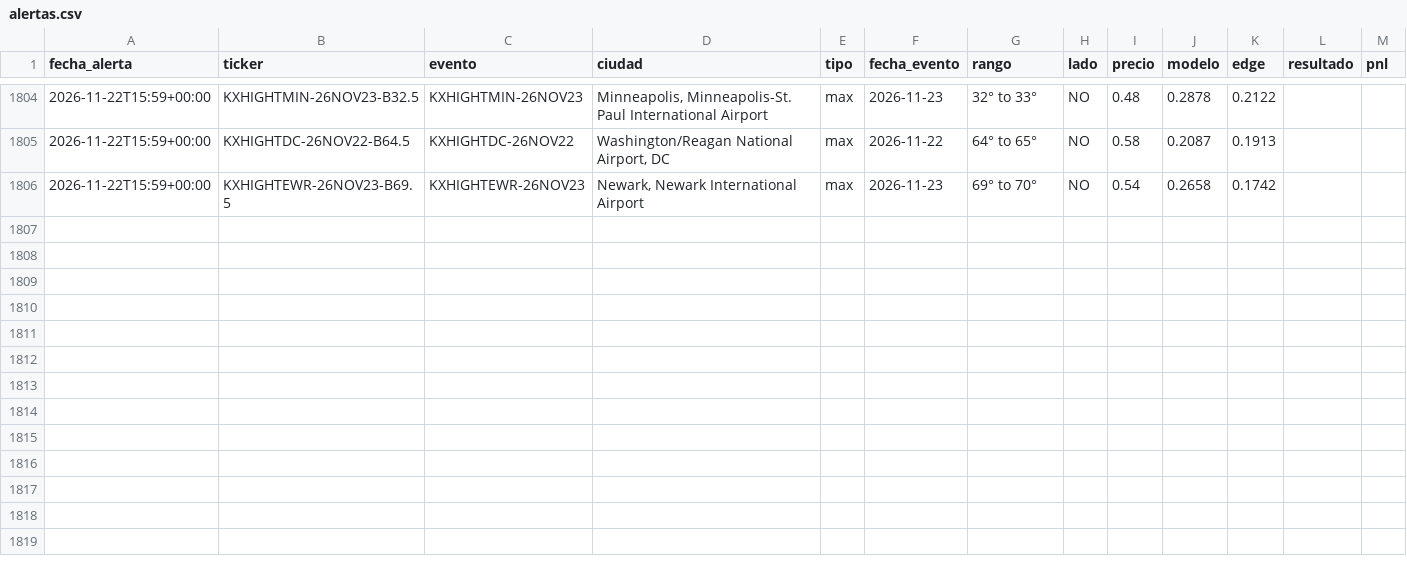
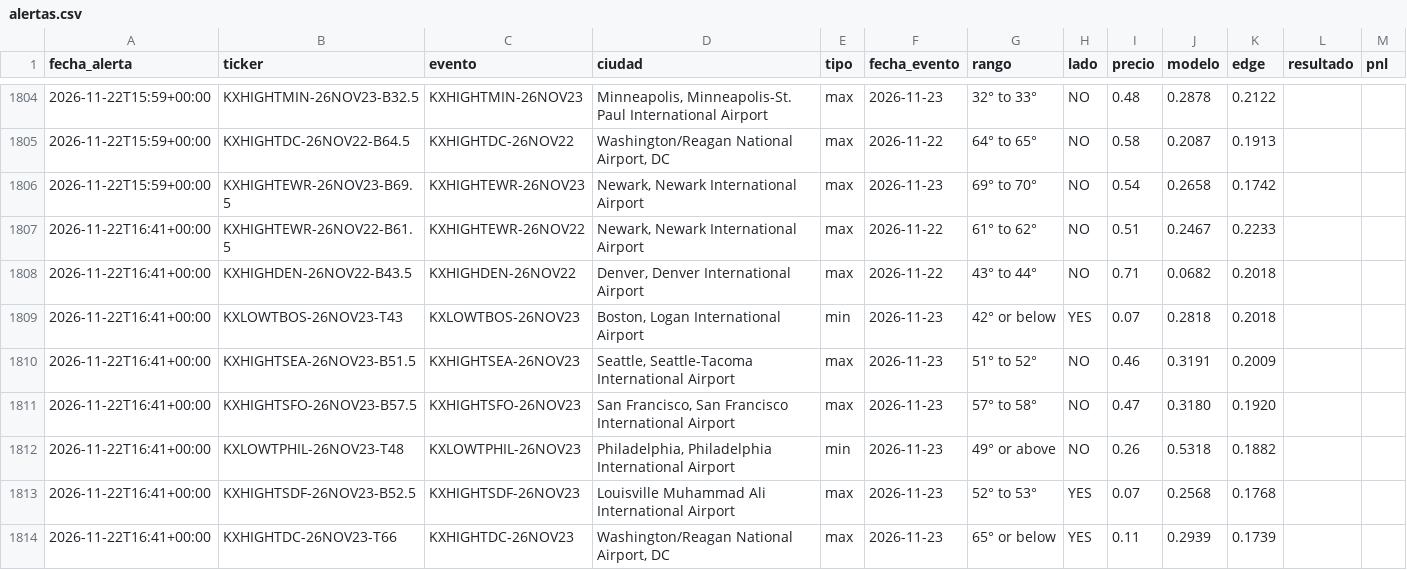
Before and after one commit to juanpablowallstreet-tech/climateradar, a CSV file: estado/alertas.csv, drawn as a sheet; only a part is shown, gaps mark what is left out; the diff names each change by its address in the sheet, - before the commit and + after, or states it on an @@ line.

Commit message:
estado radar

```diff
--- a/estado/alertas.csv
+++ b/estado/alertas.csv
+row 1807: 2026-11-22T16:41+00:00 | KXHIGHTEWR-26NOV22-B61.5 | KXHIGHTEWR-26NOV22 | Newark, Newark International Airport | max | 2026-11-22 | 61° to 62° | NO | 0.51 | 0.2467 | 0.2233
+row 1808: 2026-11-22T16:41+00:00 | KXHIGHDEN-26NOV22-B43.5 | KXHIGHDEN-26NOV22 | Denver, Denver International Airport | max | 2026-11-22 | 43° to 44° | NO | 0.71 | 0.0682 | 0.2018
+row 1809: 2026-11-22T16:41+00:00 | KXLOWTBOS-26NOV23-T43 | KXLOWTBOS-26NOV23 | Boston, Logan International Airport | min | 2026-11-23 | 42° or below | YES | 0.07 | 0.2818 | 0.2018
+row 1810: 2026-11-22T16:41+00:00 | KXHIGHTSEA-26NOV23-B51.5 | KXHIGHTSEA-26NOV23 | Seattle, Seattle-Tacoma International Airport | max | 2026-11-23 | 51° to 52° | NO | 0.46 | 0.3191 | 0.2009
+row 1811: 2026-11-22T16:41+00:00 | KXHIGHTSFO-26NOV23-B57.5 | KXHIGHTSFO-26NOV23 | San Francisco, San Francisco International Airport | max | 2026-11-23 | 57° to 58° | NO | 0.47 | 0.3180 | 0.1920
+row 1812: 2026-11-22T16:41+00:00 | KXLOWTPHIL-26NOV23-T48 | KXLOWTPHIL-26NOV23 | Philadelphia, Philadelphia International Airport | min | 2026-11-23 | 49° or above | NO | 0.26 | 0.5318 | 0.1882
+row 1813: 2026-11-22T16:41+00:00 | KXHIGHTSDF-26NOV23-B52.5 | KXHIGHTSDF-26NOV23 | Louisville Muhammad Ali International Airport | max | 2026-11-23 | 52° to 53° | YES | 0.07 | 0.2568 | 0.1768
+row 1814: 2026-11-22T16:41+00:00 | KXHIGHTDC-26NOV23-T66 | KXHIGHTDC-26NOV23 | Washington/Reagan National Airport, DC | max | 2026-11-23 | 65° or below | YES | 0.11 | 0.2939 | 0.1739
```
Also changed, not shown: 1 other file.
